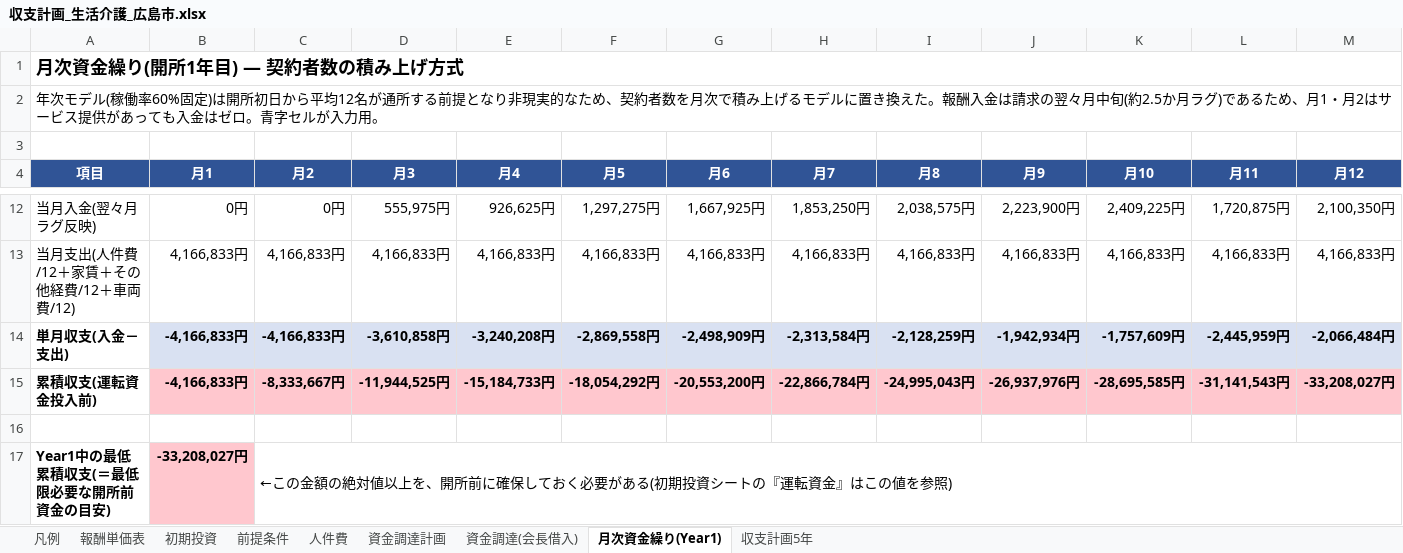
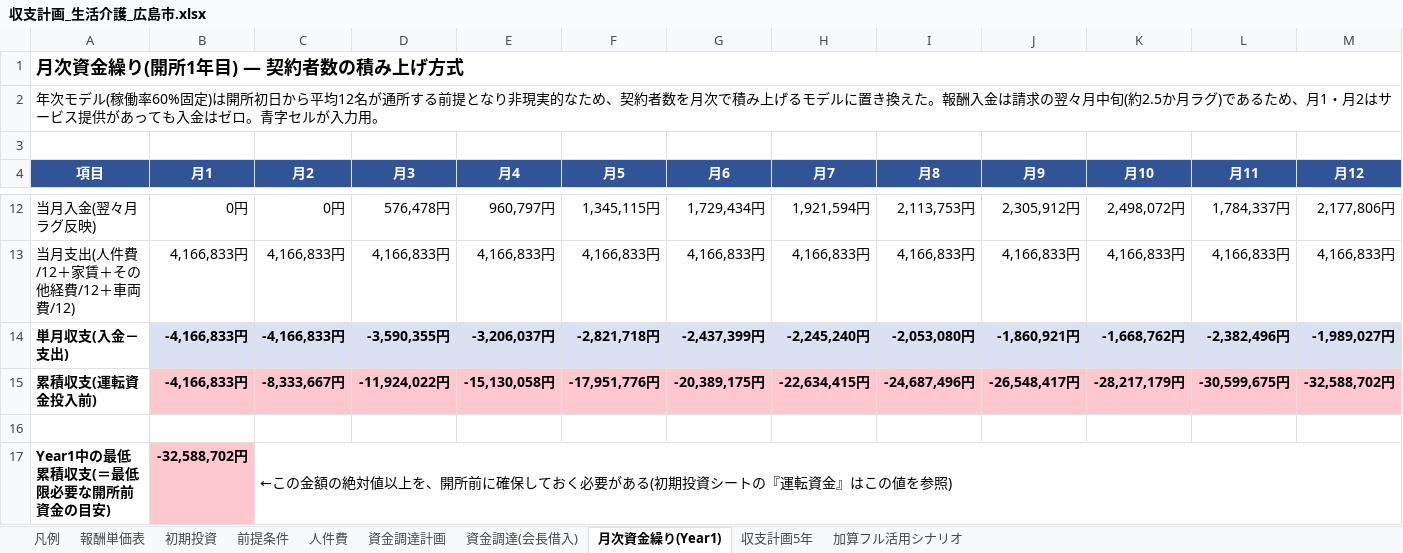
Before and after one commit to shohei19920806-gif/Shohei-, an Excel workbook: business-plan/収支計画_生活介護_広島市.xlsx, sheet 月次資金繰り(Year1), drawn as a sheet; only a part is shown, gaps mark what is left out; values as stored, in another font and other column widths than the file's, no borders; the diff covers the shown part only; the diff names each change by its address in the sheet, - before the commit and + after, or states it on an @@ line.

```diff
--- a/business-plan/収支計画_生活介護_広島市.xlsx (sheet 月次資金繰り(Year1))
+++ b/business-plan/収支計画_生活介護_広島市.xlsx (sheet 月次資金繰り(Year1))
+sheet tab: 加算フル活用シナリオ
-D12 (月3): 555,975円
+D12 (月3): 576,478円
-E12 (月4): 926,625円
+E12 (月4): 960,797円
-F12 (月5): 1,297,275円
+F12 (月5): 1,345,115円
-G12 (月6): 1,667,925円
+G12 (月6): 1,729,434円
-H12 (月7): 1,853,250円
+H12 (月7): 1,921,594円
-I12 (月8): 2,038,575円
+I12 (月8): 2,113,753円
-J12 (月9): 2,223,900円
+J12 (月9): 2,305,912円
-K12 (月10): 2,409,225円
+K12 (月10): 2,498,072円
-L12 (月11): 1,720,875円
+L12 (月11): 1,784,337円
-M12 (月12): 2,100,350円
+M12 (月12): 2,177,806円
-D14 (月3): -3,610,858円
+D14 (月3): -3,590,355円
-E14 (月4): -3,240,208円
+E14 (月4): -3,206,037円
-F14 (月5): -2,869,558円
+F14 (月5): -2,821,718円
-G14 (月6): -2,498,909円
+G14 (月6): -2,437,399円
-H14 (月7): -2,313,584円
+H14 (月7): -2,245,240円
-I14 (月8): -2,128,259円
+I14 (月8): -2,053,080円
-J14 (月9): -1,942,934円
+J14 (月9): -1,860,921円
-K14 (月10): -1,757,609円
+K14 (月10): -1,668,762円
-L14 (月11): -2,445,959円
+L14 (月11): -2,382,496円
-M14 (月12): -2,066,484円
+M14 (月12): -1,989,027円
-D15 (月3): -11,944,525円
+D15 (月3): -11,924,022円
-E15 (月4): -15,184,733円
+E15 (月4): -15,130,058円
-F15 (月5): -18,054,292円
+F15 (月5): -17,951,776円
-G15 (月6): -20,553,200円
+G15 (月6): -20,389,175円
-H15 (月7): -22,866,784円
+H15 (月7): -22,634,415円
-I15 (月8): -24,995,043円
+I15 (月8): -24,687,496円
-J15 (月9): -26,937,976円
+J15 (月9): -26,548,417円
-K15 (月10): -28,695,585円
+K15 (月10): -28,217,179円
-L15 (月11): -31,141,543円
+L15 (月11): -30,599,675円
-M15 (月12): -33,208,027円
+M15 (月12): -32,588,702円
-B17 (月1): -33,208,027円
+B17 (月1): -32,588,702円
```
Also changed, not shown: 24 edited cells elsewhere in this sheet, sheet 収支計画5年, sheet 前提条件, sheet 資金調達計画, sheet 初期投資, formulas that keep their value, 3 other files.
